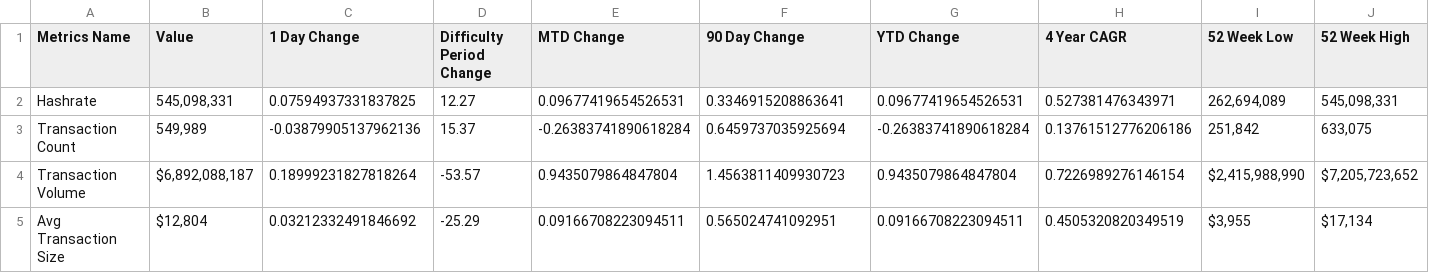
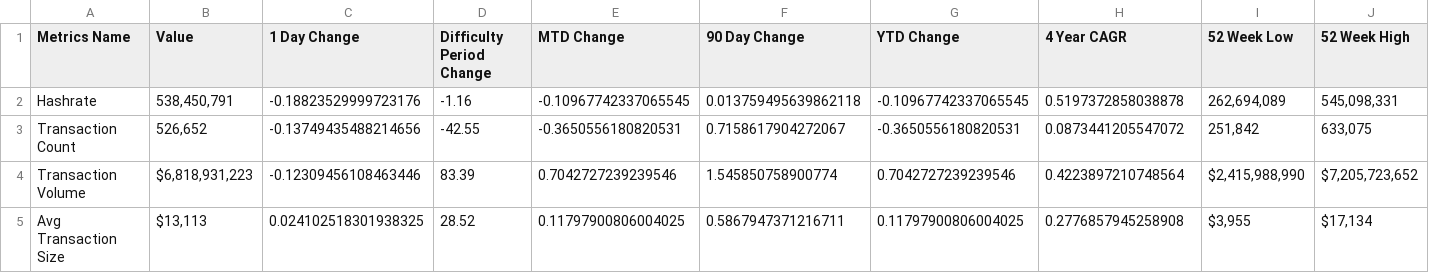
Before and after one commit to SecretSatoshis/Bitcoin-Difficulty-Report, a CSV file: fundamentals_table.csv, drawn as a sheet; only a part is shown; the diff covers the shown part only.

```diff
--- a/fundamentals_table.csv
+++ b/fundamentals_table.csv
@@ -1,5 +1,5 @@
 Metrics Name,Value,1 Day Change,Difficulty Period Change,MTD Change,90 Day Change,YTD Change,4 Year CAGR,52 Week Low,52 Week High
-Hashrate,"545,098,331",0.07594937331837825,12.27,0.09677419654526531,0.3346915208863641,0.09677419654526531,0.527381476343971,"262,694,089","545,098,331"
-Transaction Count,"549,989",-0.03879905137962136,15.37,-0.26383741890618284,0.6459737035925694,-0.26383741890618284,0.13761512776206186,"251,842","633,075"
-Transaction Volume,"$6,892,088,187",0.18999231827818264,-53.57,0.9435079864847804,1.4563811409930723,0.9435079864847804,0.7226989276146154,"$2,415,988,990","$7,205,723,652"
-Avg Transaction Size,"$12,804",0.03212332491846692,-25.29,0.09166708223094511,0.565024741092951,0.09166708223094511,0.4505320820349519,"$3,955","$17,134"
+Hashrate,"538,450,791",-0.18823529999723176,-1.16,-0.10967742337065545,0.013759495639862118,-0.10967742337065545,0.5197372858038878,"262,694,089","545,098,331"
+Transaction Count,"526,652",-0.13749435488214656,-42.55,-0.3650556180820531,0.7158617904272067,-0.3650556180820531,0.0873441205547072,"251,842","633,075"
+Transaction Volume,"$6,818,931,223",-0.12309456108463446,83.39,0.7042727239239546,1.545850758900774,0.7042727239239546,0.4223897210748564,"$2,415,988,990","$7,205,723,652"
+Avg Transaction Size,"$13,113",0.024102518301938325,28.52,0.11797900806004025,0.5867947371216711,0.11797900806004025,0.2776857945258908,"$3,955","$17,134"
```
Also changed, not shown: 43 edited cells elsewhere in this file, difficulty_table.csv, performance_table.csv, 2 other files.
